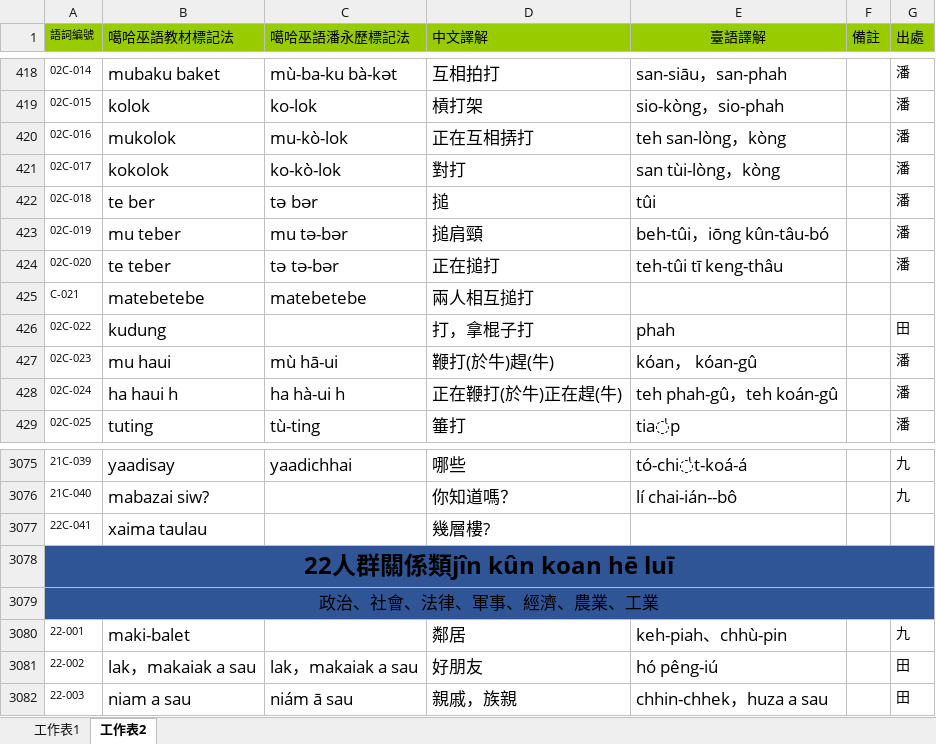
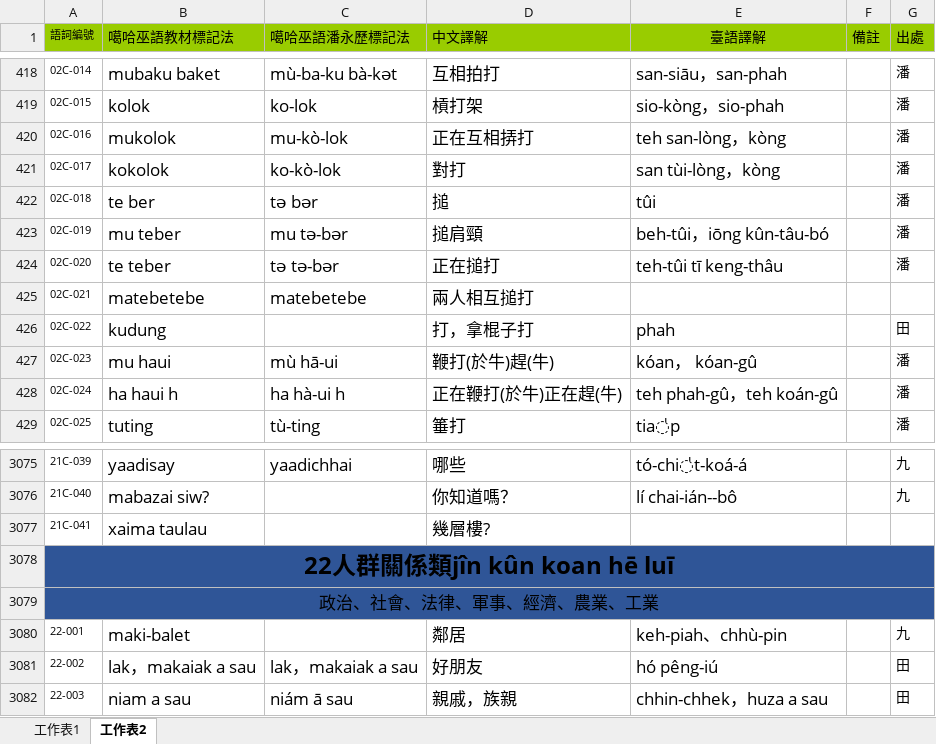
Before and after one commit to nlcmak/kaxabu, an Excel workbook: db/migrate/migrate_data/噶哈巫語分類辭典.xlsx, sheet 工作表2, drawn as a sheet; only a part is shown, gaps mark what is left out; values as stored, in another font and other column widths than the file's, no borders; the diff names each change by its address in the sheet, - before the commit and + after, or states it on an @@ line.

```diff
--- a/db/migrate/migrate_data/噶哈巫語分類辭典.xlsx (sheet 工作表2)
+++ b/db/migrate/migrate_data/噶哈巫語分類辭典.xlsx (sheet 工作表2)
-A425 (語詞編號): C-021
+A425 (語詞編號): 02C-021
-A3077 (語詞編號): 22C-041
+A3077 (語詞編號): 21C-041
```
Also changed, not shown: 24 other files.
